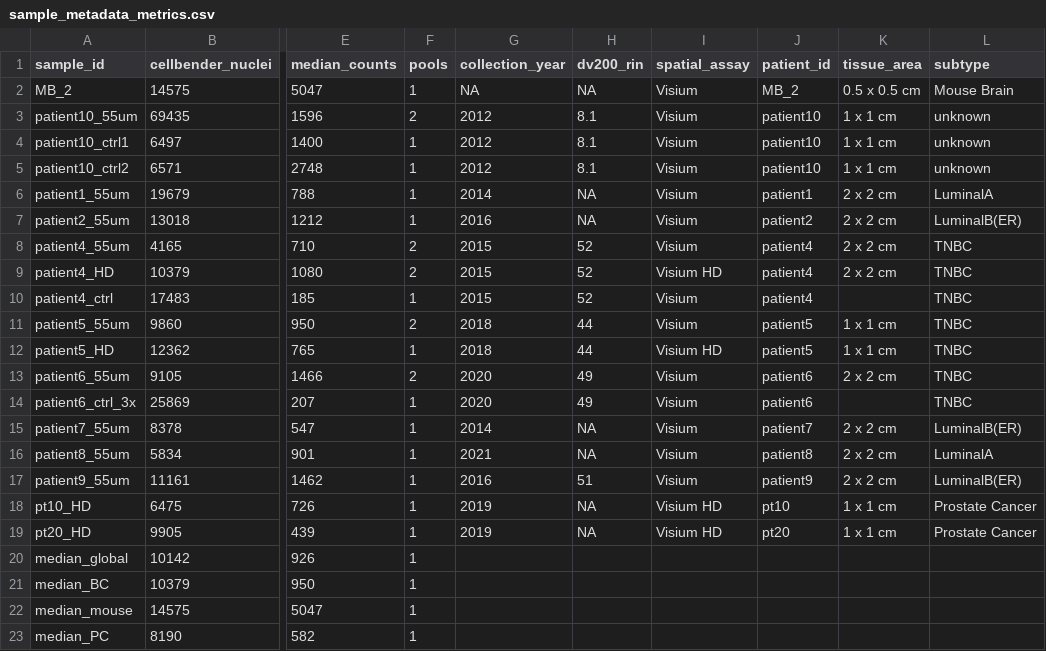
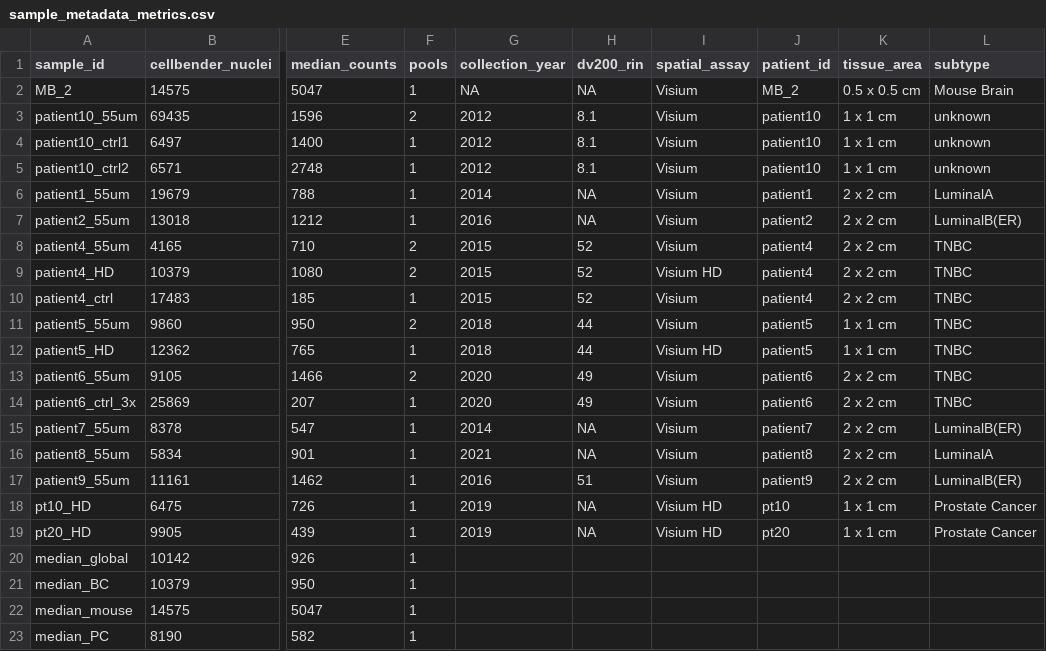
Before and after one commit to spatial-research/SIMPlex_analysis, a CSV file: resources/sample_metadata_metrics.csv, drawn as a sheet; only a part is shown, gaps mark what is left out; the diff names each change by its address in the sheet, - before the commit and + after, or states it on an @@ line.

Commit message:
Updated metadata

```diff
--- a/resources/sample_metadata_metrics.csv
+++ b/resources/sample_metadata_metrics.csv
-K10 (tissue_area): (empty)
+K10 (tissue_area): 2 x 2 cm
-K14 (tissue_area): (empty)
+K14 (tissue_area): 2 x 2 cm
```
